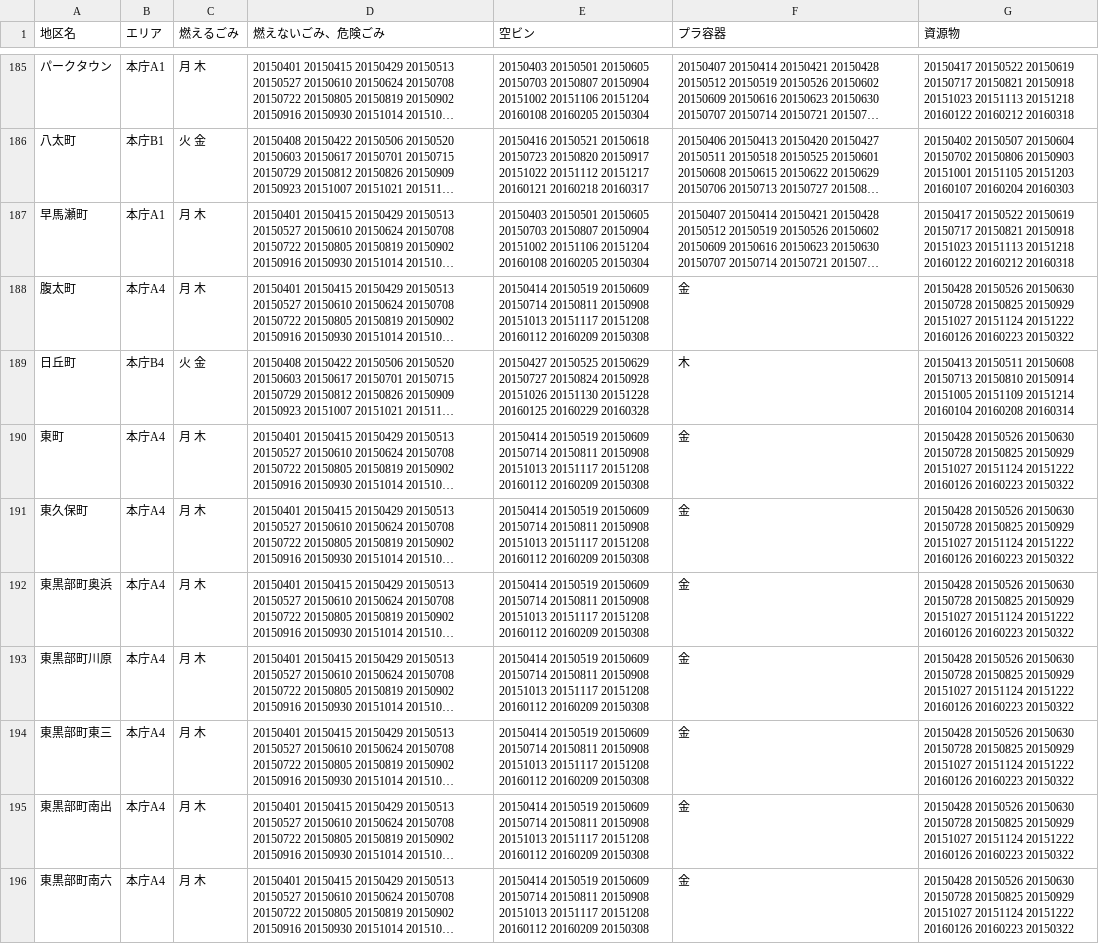
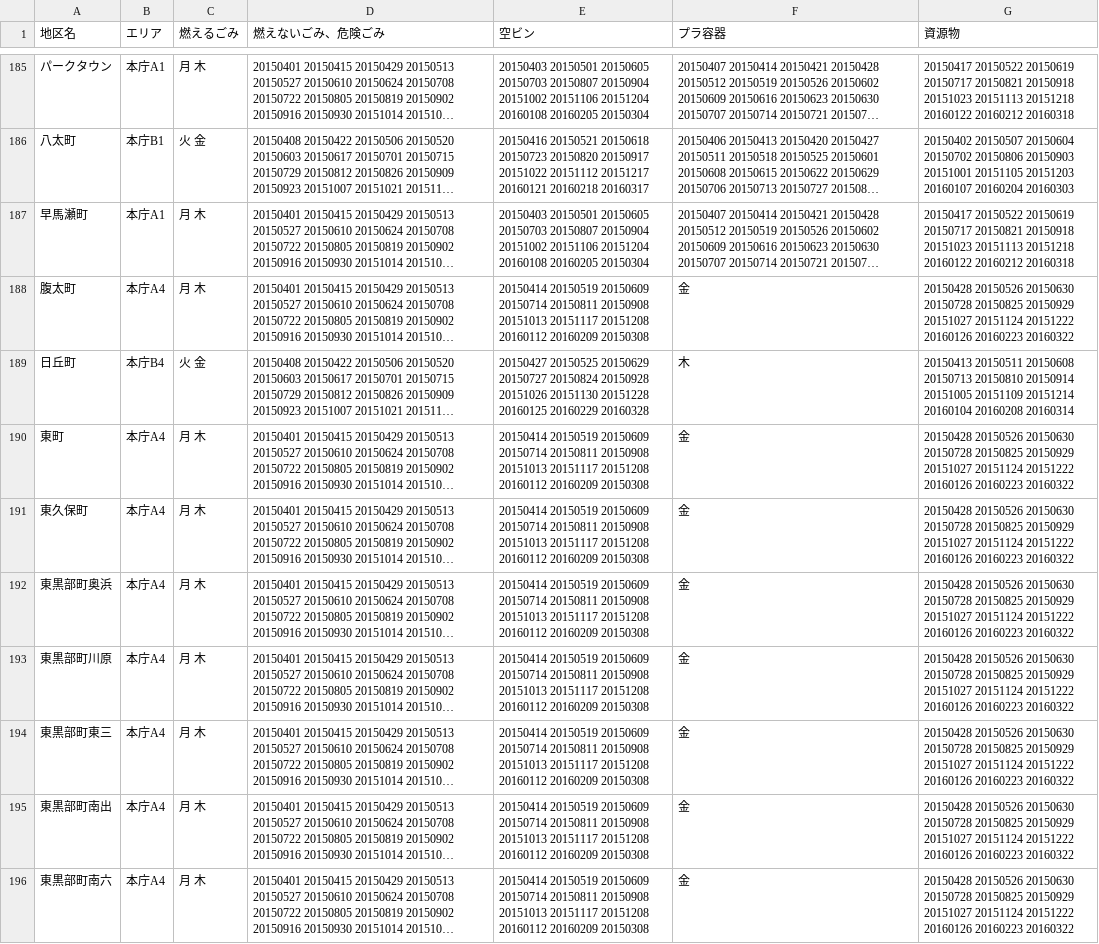
Before and after one commit to matsusakahon/5374, a CSV file: data/area_days.csv, drawn as a sheet; only a part is shown, gaps mark what is left out; long unchanged cells end in …; the diff covers the shown part only; the diff names each change by its address in the sheet, - before the commit and + after, or states it on an @@ line.

```diff
--- a/data/area_days.csv
+++ b/data/area_days.csv
-G188 (資源物): …20160126 20160223 20150322
+G188 (資源物): …20160126 20160223 20160322
-G190:G196 (資源物): …20160126 20160223 20150322
+G190:G196 (資源物): …20160126 20160223 20160322
```
Also changed, not shown: 97 edited cells elsewhere in this file.
